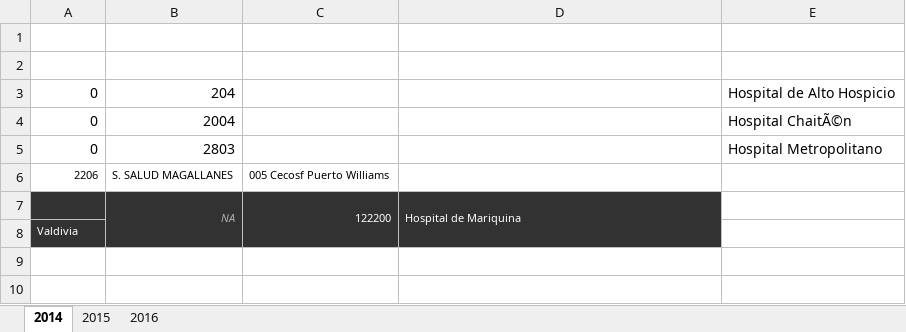
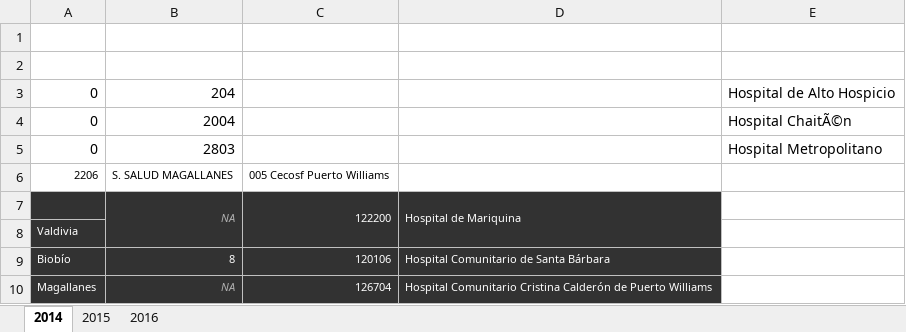
Before and after one commit to dominiqueOsswald/memoria_2024, an Excel workbook: Memoria/data/Hospitales_restantes.xlsx, sheet 2014, drawn as a sheet; values as stored, in another font and other column widths than the file's, no borders; the diff names each change by its address in the sheet, - before the commit and + after, or states it on an @@ line.

Commit message:
modificación data y graficas

```diff
--- a/Memoria/data/Hospitales_restantes.xlsx (sheet 2014)
+++ b/Memoria/data/Hospitales_restantes.xlsx (sheet 2014)
+row 9: Biobío | 8 | 120106 | Hospital Comunitario de Santa Bárbara
+row 10: Magallanes | NA | 126704 | Hospital Comunitario Cristina Calderón de Puerto Williams
```
Also changed, not shown: 7 other files.
